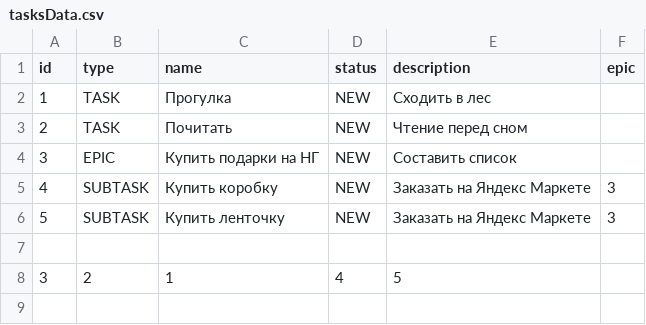
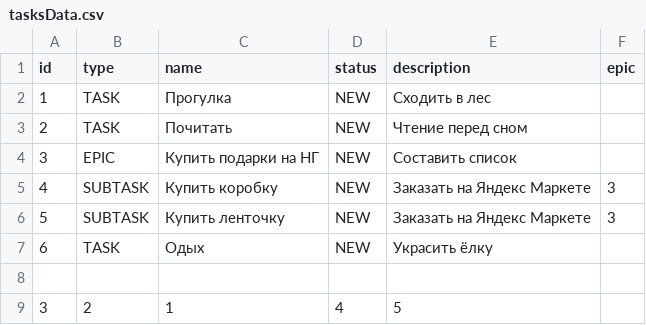
Before and after one commit to DevSMike/java-kanban, a CSV file: src/resources/tasksData.csv, drawn as a sheet.

```diff
--- a/src/resources/tasksData.csv
+++ b/src/resources/tasksData.csv
@@ -6,2 +6,3 @@ id,type,name,status,description,epic
 5,SUBTASK,Купить ленточку,NEW,Заказать на Яндекс Маркете,3,
+6,TASK,Одых,NEW,Украсить ёлку,
 
```
Also changed, not shown: 1 other file.
